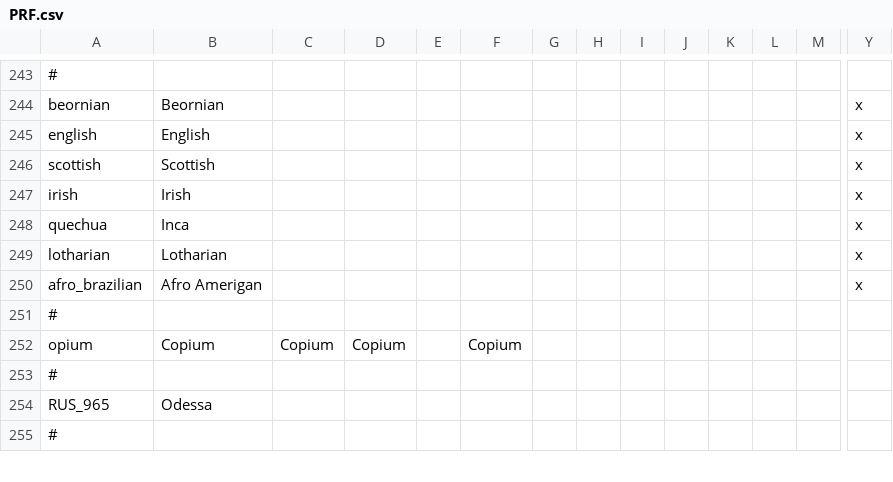
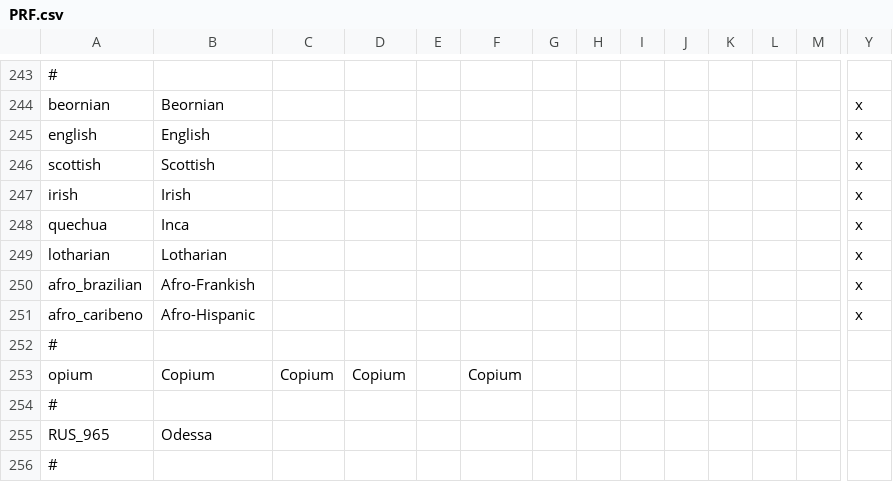
Before and after one commit to Proffan25/DoD-PRF, a CSV file: localisation/PRF.csv, drawn as a sheet; only a part is shown, gaps mark what is left out; rows hold the shown columns only; the diff names each change by its address in the sheet, - before the commit and + after, or states it on an @@ line.

Commit message:
AZL-CLM fixes
-Streamlined and improved AZL decisions.
-Consolidated states in northern South America.
-Added new Colombia flag.
-Changed Granadan slaves for Afri Hispanic slaves.
-Added literacy fix event for Colombia.

```diff
--- a/localisation/PRF.csv
+++ b/localisation/PRF.csv
-B250: Afro Amerigan
+B250: Afro-Frankish
+row 251: afro_caribeno | Afro-Hispanic |  |  |  |  |  |  |  |  |  |  |  | x
```
Also changed, not shown: localisation/00_HPM_Misc.csv, 24 other files.
